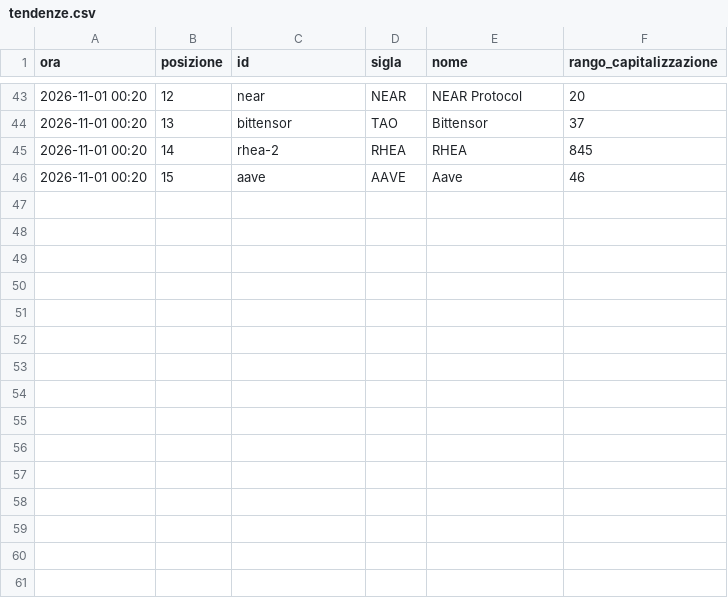
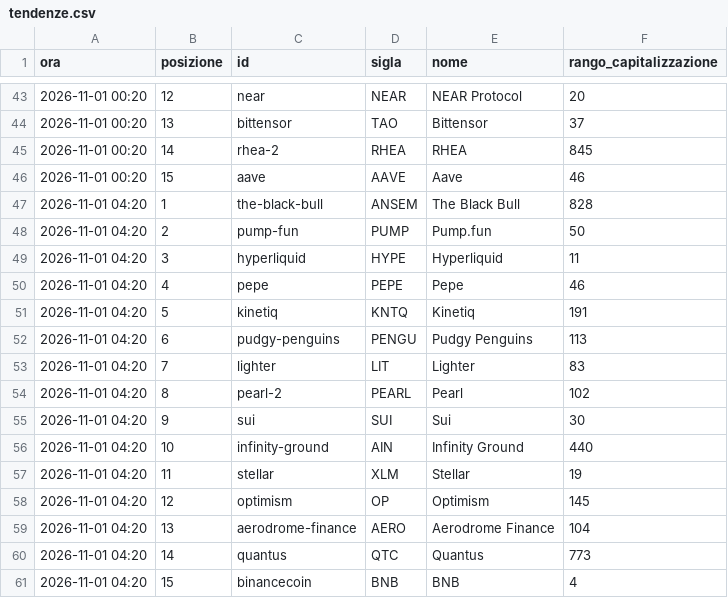
Before and after one commit to alessiobaljak/agentic_trading_system, a CSV file: research/notizie/archivio/tendenze.csv, drawn as a sheet; only a part is shown, gaps mark what is left out.

```diff
--- a/research/notizie/archivio/tendenze.csv
+++ b/research/notizie/archivio/tendenze.csv
@@ -46 +46,16 @@ ora,posizione,id,sigla,nome,rango_capitalizzazione
 2026-11-01 00:20,15,aave,AAVE,Aave,46
+2026-11-01 04:20,1,the-black-bull,ANSEM,The Black Bull,828
+2026-11-01 04:20,2,pump-fun,PUMP,Pump.fun,50
+2026-11-01 04:20,3,hyperliquid,HYPE,Hyperliquid,11
+2026-11-01 04:20,4,pepe,PEPE,Pepe,46
+2026-11-01 04:20,5,kinetiq,KNTQ,Kinetiq,191
+2026-11-01 04:20,6,pudgy-penguins,PENGU,Pudgy Penguins,113
+2026-11-01 04:20,7,lighter,LIT,Lighter,83
+2026-11-01 04:20,8,pearl-2,PEARL,Pearl,102
+2026-11-01 04:20,9,sui,SUI,Sui,30
+2026-11-01 04:20,10,infinity-ground,AIN,Infinity Ground,440
+2026-11-01 04:20,11,stellar,XLM,Stellar,19
+2026-11-01 04:20,12,optimism,OP,Optimism,145
+2026-11-01 04:20,13,aerodrome-finance,AERO,Aerodrome Finance,104
+2026-11-01 04:20,14,quantus,QTC,Quantus,773
+2026-11-01 04:20,15,binancecoin,BNB,BNB,4
```
Also changed, not shown: research/notizie/archivio/giri.csv, 1 other file.
